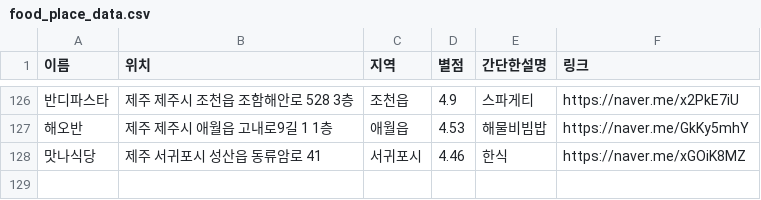
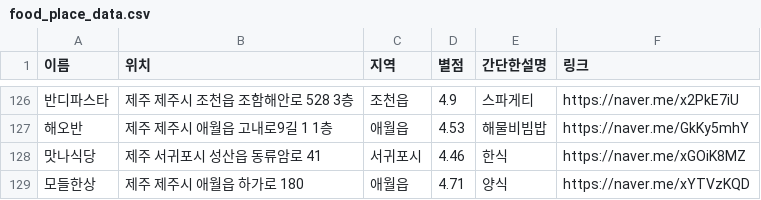
Before and after one commit to OSS-3-MINTAEK/Recomendataion_Place, a CSV file: food_place_data.csv, drawn as a sheet; only a part is shown, gaps mark what is left out; the diff names each change by its address in the sheet, - before the commit and + after, or states it on an @@ line.

Commit message:
add food place and unnecessary file

```diff
--- a/food_place_data.csv
+++ b/food_place_data.csv
+row 129: 모들한상 | 제주 제주시 애월읍 하가로 180 | 애월읍 | 4.71 | 양식 | https://naver.me/xYTVzKQD
```
Also changed, not shown: 2 other files.
